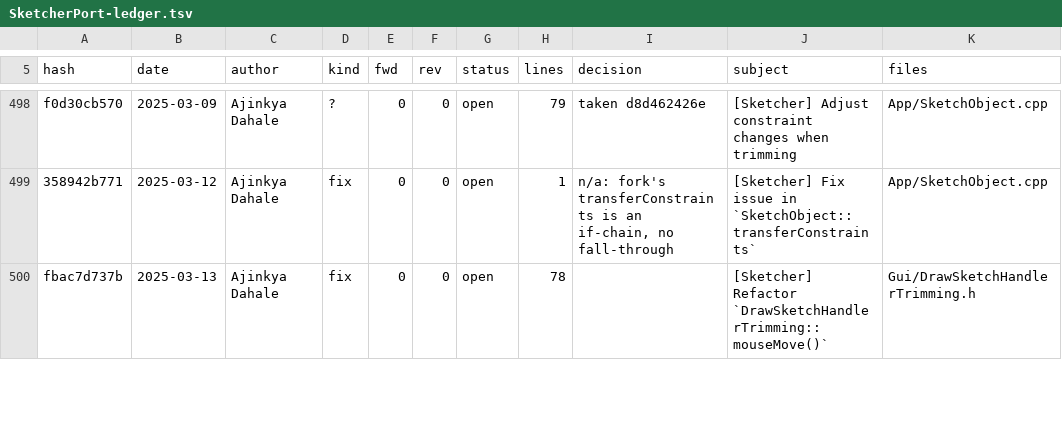
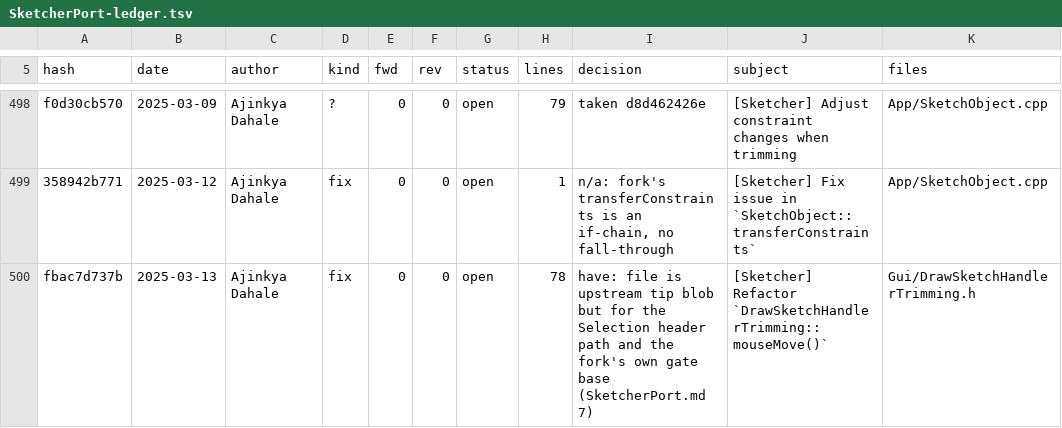
Before and after one commit to realthunder/FreeCAD, a TSV file: docs/SketcherPort-ledger.tsv, drawn as a sheet; only a part is shown, gaps mark what is left out; the diff covers the shown part only.

```diff
--- a/docs/SketcherPort-ledger.tsv
+++ b/docs/SketcherPort-ledger.tsv
@@ -499,2 +499,2 @@ f0d30cb570	2025-03-09	Ajinkya Dahale	?	0	0	open	79	taken d8d462426e	[Sketcher] A
 358942b771	2025-03-12	Ajinkya Dahale	fix	0	0	open	1	n/a: fork's transferConstraints is an if-chain, no fall-through	[Sketcher] Fix issue in `SketchObject::transferConstraints`	App/SketchObject.cpp
-fbac7d737b	2025-03-13	Ajinkya Dahale	fix	0	0	open	78		[Sketcher] Refactor `DrawSketchHandlerTrimming::mouseMove()`	Gui/DrawSketchHandlerTrimming.h
+fbac7d737b	2025-03-13	Ajinkya Dahale	fix	0	0	open	78	have: file is upstream tip blob but for the Selection header path and the fork's own gate base (SketcherPort.md 7)	[Sketcher] Refactor `DrawSketchHandlerTrimming::mouseMove()`	Gui/DrawSketchHandlerTrimming.h
```
Also changed, not shown: 7 edited cells elsewhere in this file, 1 other file.
